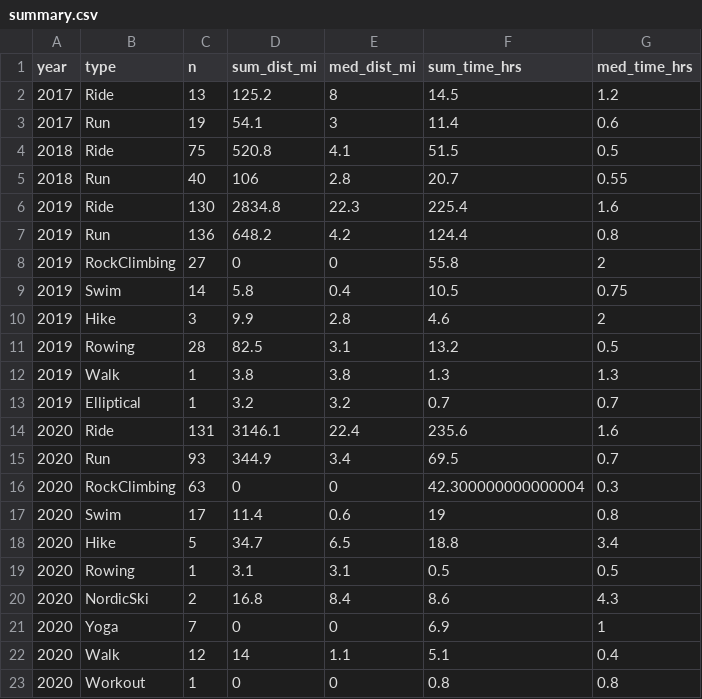
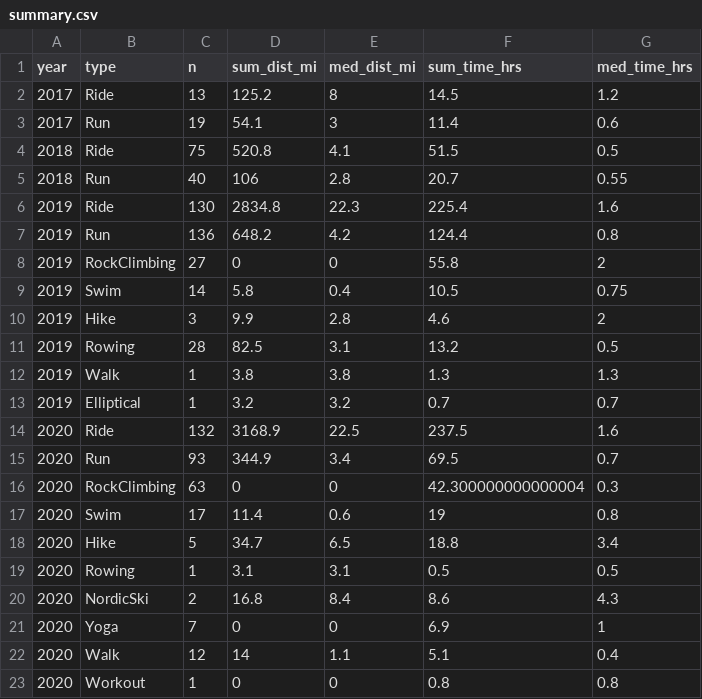
Before and after one commit to kelly-sovacool/strava, a CSV file: data/processed/summary.csv, drawn as a sheet.

```diff
--- a/data/processed/summary.csv
+++ b/data/processed/summary.csv
@@ -13,3 +13,3 @@ year,type,n,sum_dist_mi,med_dist_mi,sum_time_hrs,med_time_hrs
 2019,Elliptical,1,3.2,3.2,0.7,0.7
-2020,Ride,131,3146.1,22.4,235.6,1.6
+2020,Ride,132,3168.9,22.5,237.5,1.6
 2020,Run,93,344.9,3.4,69.5,0.7
```
Also changed, not shown: data/processed/activities.csv, data/raw/activities.csv, 31 other files.
